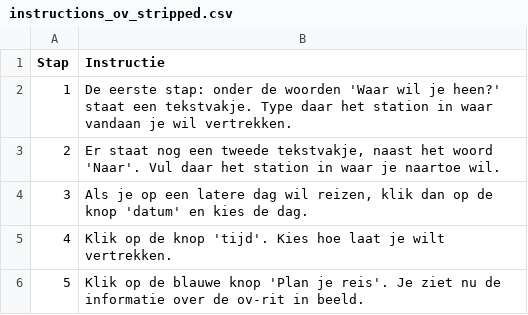
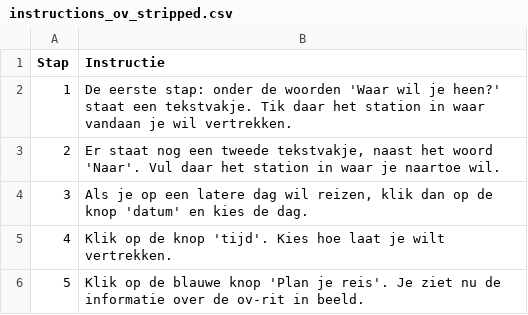
Before and after one commit to fkunneman/IVA_DI, a CSV file: data/opslag_inclusieve_spraakassistent_project/instructions_ov_stripped.csv, drawn as a sheet.

```diff
--- a/data/opslag_inclusieve_spraakassistent_project/instructions_ov_stripped.csv
+++ b/data/opslag_inclusieve_spraakassistent_project/instructions_ov_stripped.csv
@@ -1,3 +1,3 @@
 Stap;Instructie
-1;De eerste stap: onder de woorden 'Waar wil je heen?' staat een tekstvakje. Type daar het station in waar vandaan je wil vertrekken.
+1;De eerste stap: onder de woorden 'Waar wil je heen?' staat een tekstvakje. Tik daar het station in waar vandaan je wil vertrekken.
 2;Er staat nog een tweede tekstvakje, naast het woord 'Naar'. Vul daar het station in waar je naartoe wil.
```
Also changed, not shown: data/opslag_inclusieve_spraakassistent_project/Vraag_antwoord_ov_v5.csv, data/opslag_inclusieve_spraakassistent_project/Vraag_antwoord_paspoort.csv, 1 other file.
